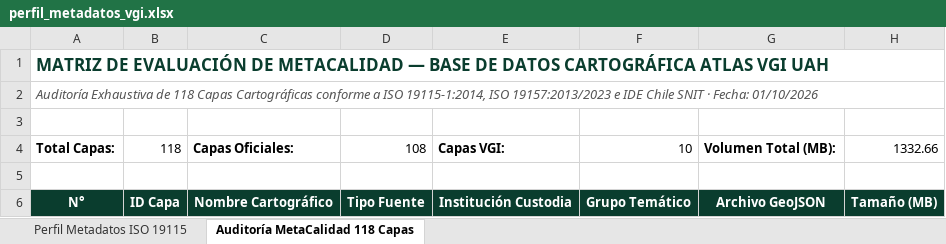
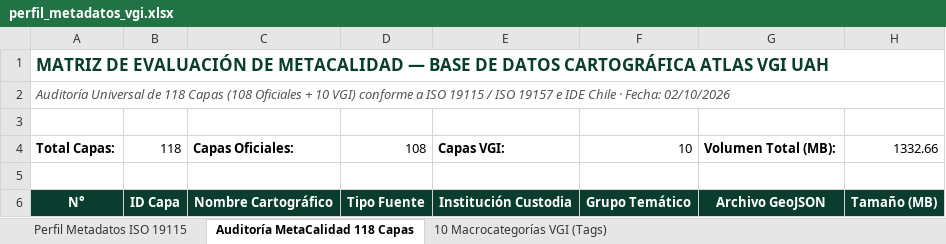
Before and after one commit to GEOJOTA/atlas_vgi_territorial, an Excel workbook: docs/perfil_metadatos_vgi.xlsx, sheet Auditoría MetaCalidad 118 Capas, drawn as a sheet; only a part is shown; values as stored, in another font and other column widths than the file's, no borders; the diff names each change by its address in the sheet, - before the commit and + after, or states it on an @@ line.

Commit message:
feat(metacalidad): auditoria universal 118 componentes con especificidad 10 macrocategorias VGI y modelo lineal ponderado

```diff
--- a/docs/perfil_metadatos_vgi.xlsx (sheet Auditoría MetaCalidad 118 Capas)
+++ b/docs/perfil_metadatos_vgi.xlsx (sheet Auditoría MetaCalidad 118 Capas)
+sheet tab: 10 Macrocategorías VGI (Tags)
-A2: Auditoría Exhaustiva de 118 Capas Cartográficas conforme a ISO 19115-1:2014, ISO 19157:2013/2023 e IDE Chile SNIT · Fecha: 01/10/2026
+A2: Auditoría Universal de 118 Capas (108 Oficiales + 10 VGI) conforme a ISO 19115 / ISO 19157 e IDE Chile · Fecha: 02/10/2026
```
Also changed, not shown: src/docs/perfil_metadatos_vgi.xlsx, 7 other files.
